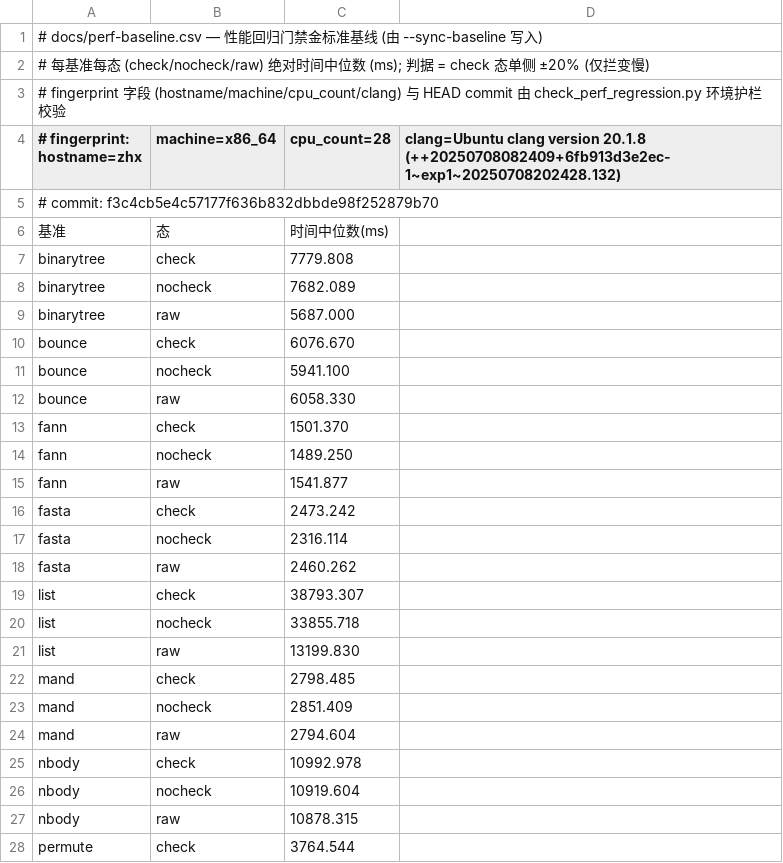
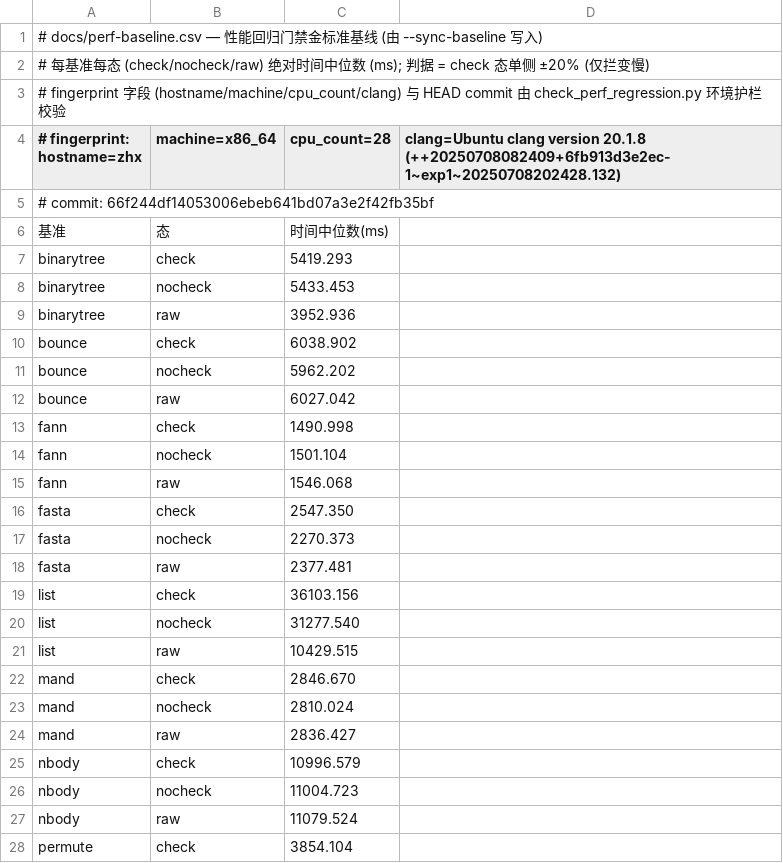
Before and after one commit to FDU-SSR/yian-lang, a CSV file: docs/perf-baseline.csv, drawn as a sheet; only a part is shown; the diff covers the shown part only.

```diff
--- a/docs/perf-baseline.csv
+++ b/docs/perf-baseline.csv
@@ -4,25 +4,25 @@
 # fingerprint: hostname=zhx,machine=x86_64,cpu_count=28,clang=Ubuntu clang version 20.1.8 (++20250708082409+6fb913d3e2ec-1~exp1~20250708202428.132)
-# commit: f3c4cb5e4c57177f636b832dbbde98f252879b70
+# commit: 66f244df14053006ebeb641bd07a3e2f42fb35bf
 基准,态,时间中位数(ms)
-binarytree,check,7779.808
-binarytree,nocheck,7682.089
-binarytree,raw,5687.000
-bounce,check,6076.670
-bounce,nocheck,5941.100
-bounce,raw,6058.330
-fann,check,1501.370
-fann,nocheck,1489.250
-fann,raw,1541.877
-fasta,check,2473.242
-fasta,nocheck,2316.114
-fasta,raw,2460.262
-list,check,38793.307
-list,nocheck,33855.718
-list,raw,13199.830
-mand,check,2798.485
-mand,nocheck,2851.409
-mand,raw,2794.604
-nbody,check,10992.978
-nbody,nocheck,10919.604
-nbody,raw,10878.315
-permute,check,3764.544
+binarytree,check,5419.293
+binarytree,nocheck,5433.453
+binarytree,raw,3952.936
+bounce,check,6038.902
+bounce,nocheck,5962.202
+bounce,raw,6027.042
+fann,check,1490.998
+fann,nocheck,1501.104
+fann,raw,1546.068
+fasta,check,2547.350
+fasta,nocheck,2270.373
+fasta,raw,2377.481
+list,check,36103.156
+list,nocheck,31277.540
+list,raw,10429.515
+mand,check,2846.670
+mand,nocheck,2810.024
+mand,raw,2836.427
+nbody,check,10996.579
+nbody,nocheck,11004.723
+nbody,raw,11079.524
+permute,check,3854.104
```
Also changed, not shown: 20 edited cells elsewhere in this file, docs/performance.csv, 1 other file.
